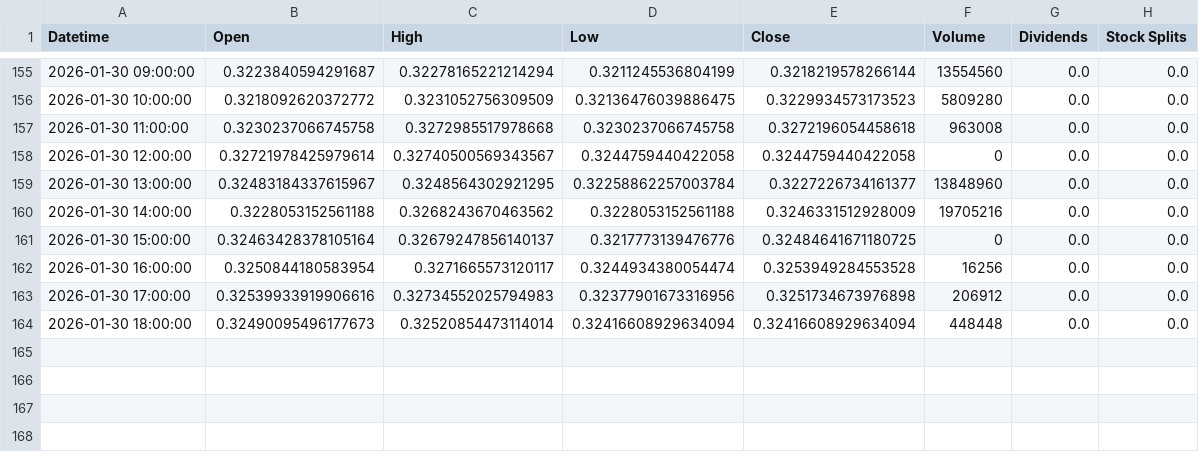
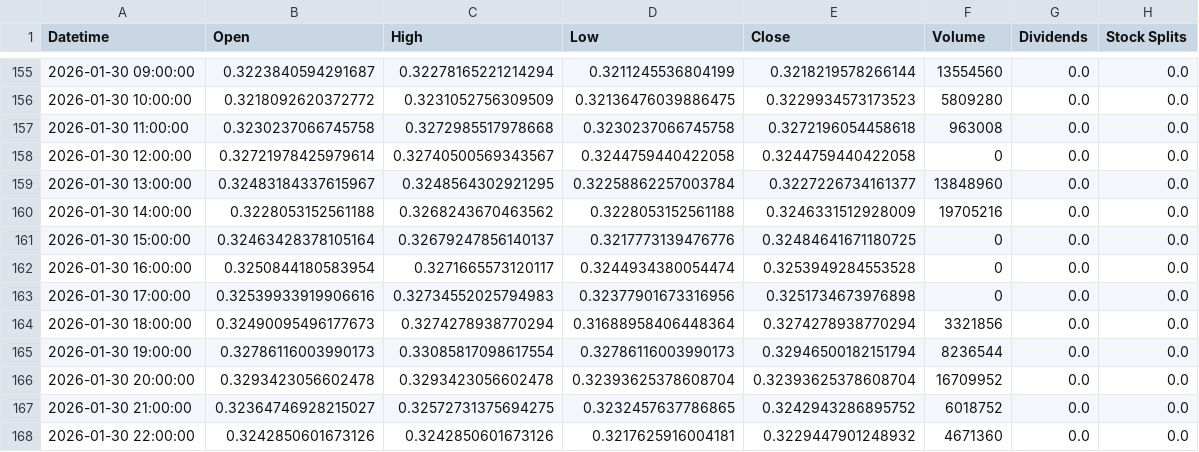
Before and after one commit to KeikoBernal/cripto-analizador-pro, a CSV file: datos/ADA_online.csv, drawn as a sheet; only a part is shown, gaps mark what is left out.

```diff
--- a/datos/ADA_online.csv
+++ b/datos/ADA_online.csv
@@ -161,4 +161,8 @@ Datetime,Open,High,Low,Close,Volume,Dividends,Stock Splits
 2026-01-30 15:00:00,0.32463428378105164,0.32679247856140137,0.3217773139476776,0.32484641671180725,0,0.0,0.0
-2026-01-30 16:00:00,0.3250844180583954,0.3271665573120117,0.3244934380054474,0.3253949284553528,16256,0.0,0.0
-2026-01-30 17:00:00,0.32539933919906616,0.32734552025794983,0.32377901673316956,0.3251734673976898,206912,0.0,0.0
-2026-01-30 18:00:00,0.32490095496177673,0.32520854473114014,0.32416608929634094,0.32416608929634094,448448,0.0,0.0
+2026-01-30 16:00:00,0.3250844180583954,0.3271665573120117,0.3244934380054474,0.3253949284553528,0,0.0,0.0
+2026-01-30 17:00:00,0.32539933919906616,0.32734552025794983,0.32377901673316956,0.3251734673976898,0,0.0,0.0
+2026-01-30 18:00:00,0.32490095496177673,0.3274278938770294,0.31688958406448364,0.3274278938770294,3321856,0.0,0.0
+2026-01-30 19:00:00,0.32786116003990173,0.33085817098617554,0.32786116003990173,0.32946500182151794,8236544,0.0,0.0
+2026-01-30 20:00:00,0.3293423056602478,0.3293423056602478,0.32393625378608704,0.32393625378608704,16709952,0.0,0.0
+2026-01-30 21:00:00,0.32364746928215027,0.32572731375694275,0.3232457637786865,0.3242943286895752,6018752,0.0,0.0
+2026-01-30 22:00:00,0.3242850601673126,0.3242850601673126,0.3217625916004181,0.3229447901248932,4671360,0.0,0.0
```
Also changed, not shown: datos/BNB_online.csv, datos/DOGE_online.csv, 6 other files.
